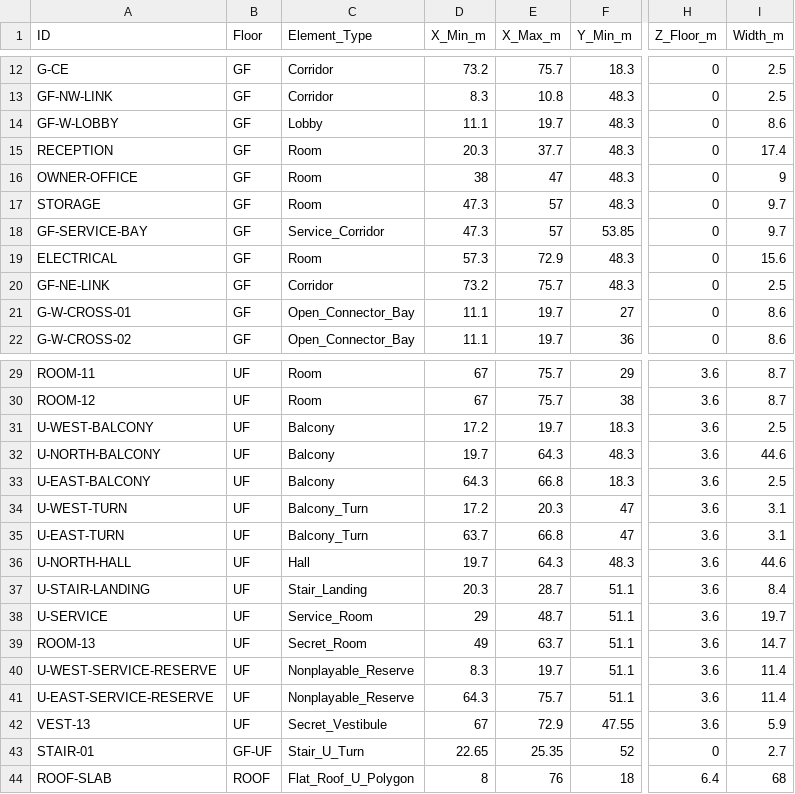
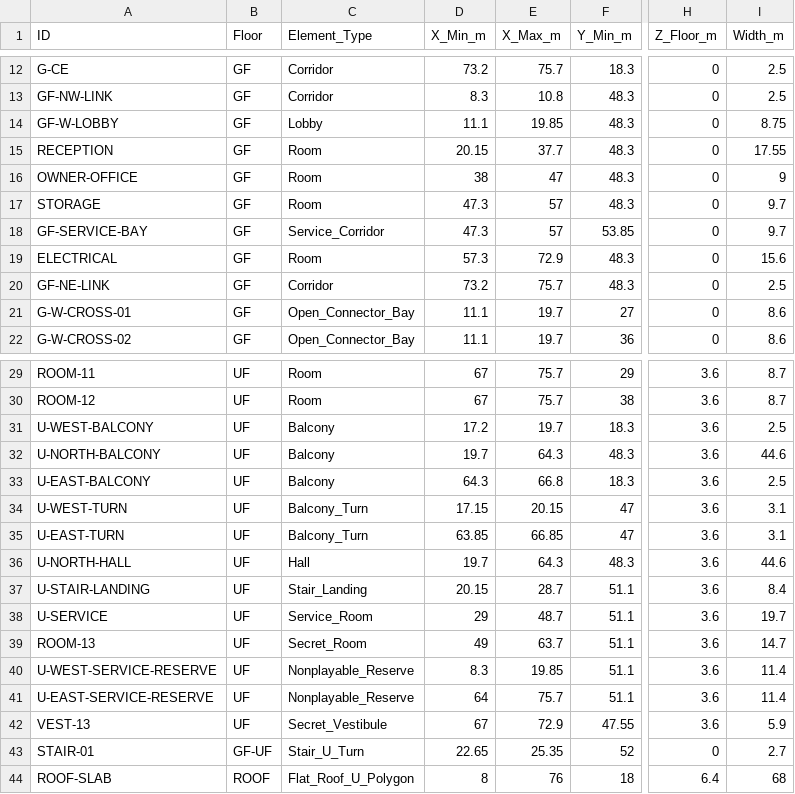
Before and after one commit to Haigone/UEFN-w-Kavasaki, a CSV file: Horror Motel Fable/ROOM_COORDINATE_REGISTER.csv, drawn as a sheet; only a part is shown, gaps mark what is left out; the diff names each change by its address in the sheet, - before the commit and + after, or states it on an @@ line.

Commit message:
Align room and balcony bounds to wall centre-lines R2.2

```diff
--- a/Horror Motel Fable/ROOM_COORDINATE_REGISTER.csv
+++ b/Horror Motel Fable/ROOM_COORDINATE_REGISTER.csv
-E14 (X_Max_m): 19.7
+E14 (X_Max_m): 19.85
-I14 (Width_m): 8.6
+I14 (Width_m): 8.75
-D15 (X_Min_m): 20.3
+D15 (X_Min_m): 20.15
-I15 (Width_m): 17.4
+I15 (Width_m): 17.55
-D34 (X_Min_m): 17.2
+D34 (X_Min_m): 17.15
-E34 (X_Max_m): 20.3
+E34 (X_Max_m): 20.15
-D35 (X_Min_m): 63.7
+D35 (X_Min_m): 63.85
-E35 (X_Max_m): 66.8
+E35 (X_Max_m): 66.85
-D37 (X_Min_m): 20.3
+D37 (X_Min_m): 20.15
-E40 (X_Max_m): 19.7
+E40 (X_Max_m): 19.85
-D41 (X_Min_m): 64.3
+D41 (X_Min_m): 64
```
